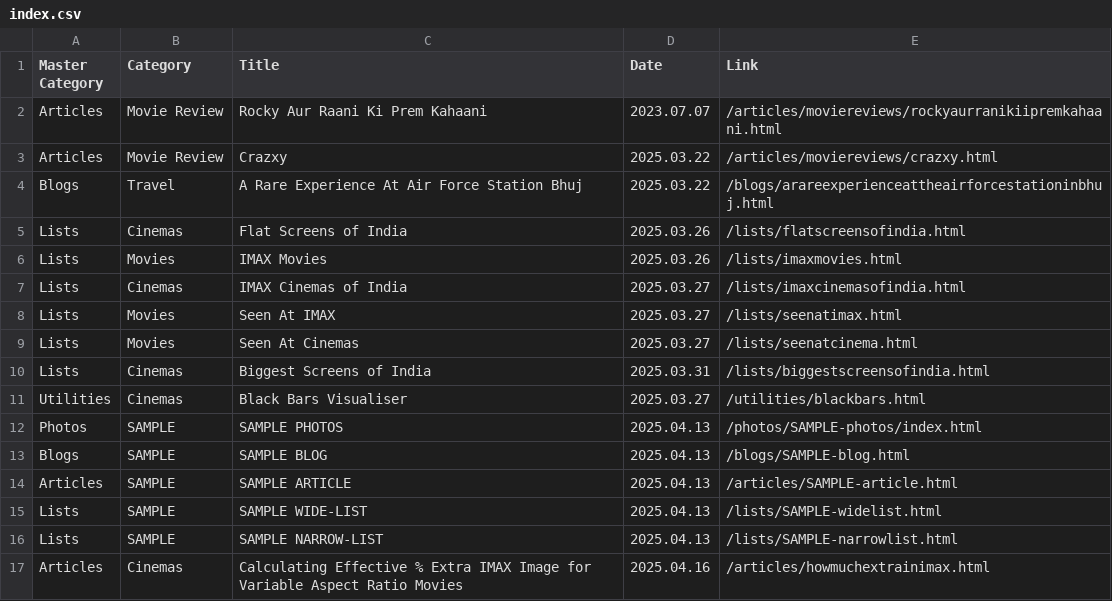
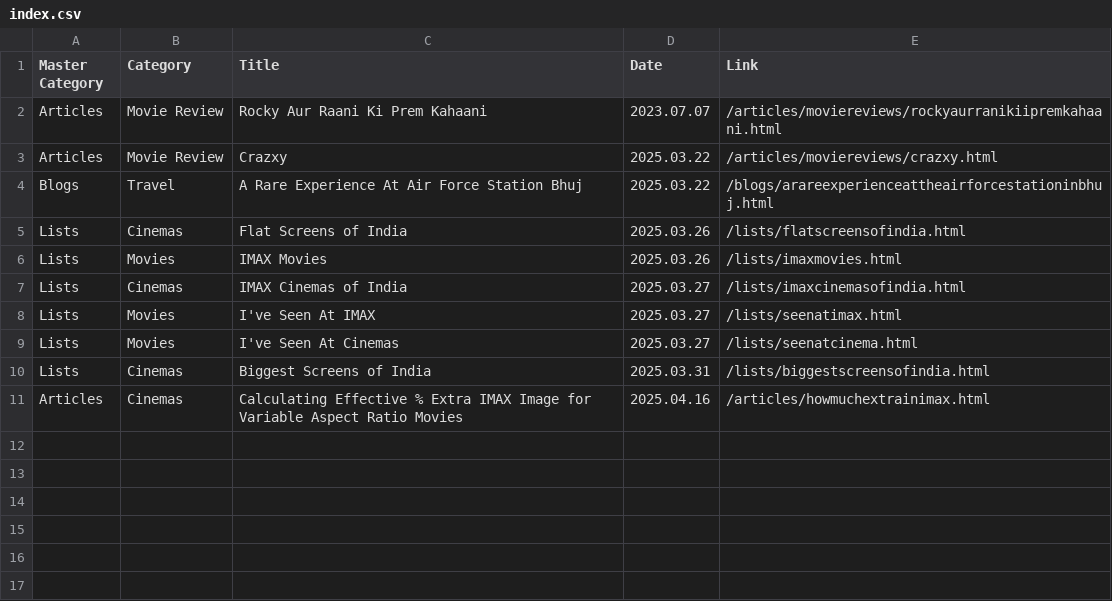
Before and after one commit to shreytyagi/shreytyagi, a CSV file: index.csv, drawn as a sheet.

Commit message:
oldbaclupmade

```diff
--- a/index.csv
+++ b/index.csv
@@ -7,11 +7,5 @@
 "Lists","Cinemas","IMAX Cinemas of India","2025.03.27","/lists/imaxcinemasofindia.html"
-"Lists","Movies","Seen At IMAX","2025.03.27","/lists/seenatimax.html"
-"Lists","Movies","Seen At Cinemas","2025.03.27","/lists/seenatcinema.html"
+"Lists","Movies","I've Seen At IMAX","2025.03.27","/lists/seenatimax.html"
+"Lists","Movies","I've Seen At Cinemas","2025.03.27","/lists/seenatcinema.html"
 "Lists","Cinemas","Biggest Screens of India","2025.03.31","/lists/biggestscreensofindia.html"
-"Utilities","Cinemas","Black Bars Visualiser","2025.03.27","/utilities/blackbars.html"
-"Photos","SAMPLE","SAMPLE PHOTOS","2025.04.13","/photos/SAMPLE-photos/index.html"
-"Blogs","SAMPLE","SAMPLE BLOG","2025.04.13","/blogs/SAMPLE-blog.html"
-"Articles","SAMPLE","SAMPLE ARTICLE","2025.04.13","/articles/SAMPLE-article.html"
-"Lists","SAMPLE","SAMPLE WIDE-LIST","2025.04.13","/lists/SAMPLE-widelist.html"
-"Lists","SAMPLE","SAMPLE NARROW-LIST","2025.04.13","/lists/SAMPLE-narrowlist.html"
 "Articles","Cinemas","Calculating Effective % Extra IMAX Image for Variable Aspect Ratio Movies","2025.04.16","/articles/howmuchextrainimax.html"
```
